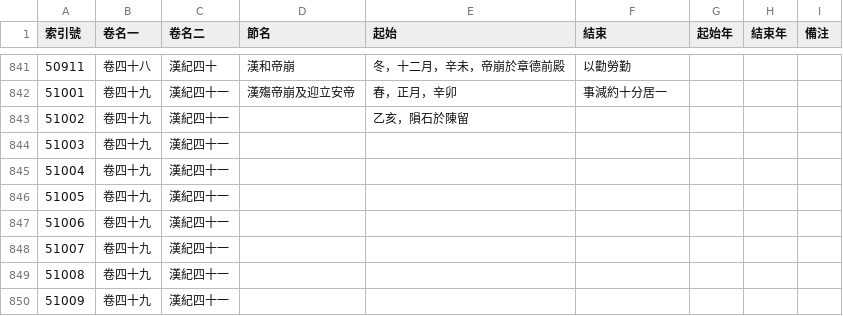
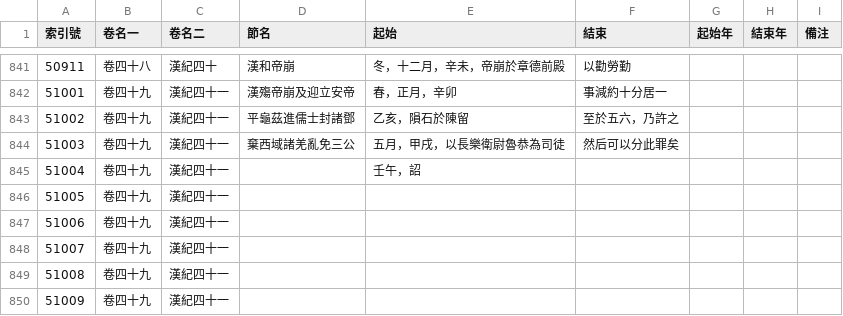
Before and after one commit to gintian/zizhitongjian, a CSV file: 1_主要數據/通鑑目錄.csv, drawn as a sheet; only a part is shown, gaps mark what is left out.

```diff
--- a/1_主要數據/通鑑目錄.csv
+++ b/1_主要數據/通鑑目錄.csv
@@ -842,5 +842,5 @@
 51001,卷四十九,漢紀四十一,漢殤帝崩及迎立安帝,春，正月，辛卯,事減約十分居一,,,
-51002,卷四十九,漢紀四十一,,乙亥，隕石於陳留,,,,
-51003,卷四十九,漢紀四十一,,,,,,
-51004,卷四十九,漢紀四十一,,,,,,
+51002,卷四十九,漢紀四十一,平龜茲進儒士封諸鄧,乙亥，隕石於陳留,至於五六，乃許之,,,
+51003,卷四十九,漢紀四十一,棄西域諸羌亂免三公,五月，甲戌，以長樂衛尉魯恭為司徒,然后可以分此罪矣,,,
+51004,卷四十九,漢紀四十一,,壬午，詔,,,,
 51005,卷四十九,漢紀四十一,,,,,,
```
Also changed, not shown: 1_主要數據/人物總表.csv, 2 other files.
